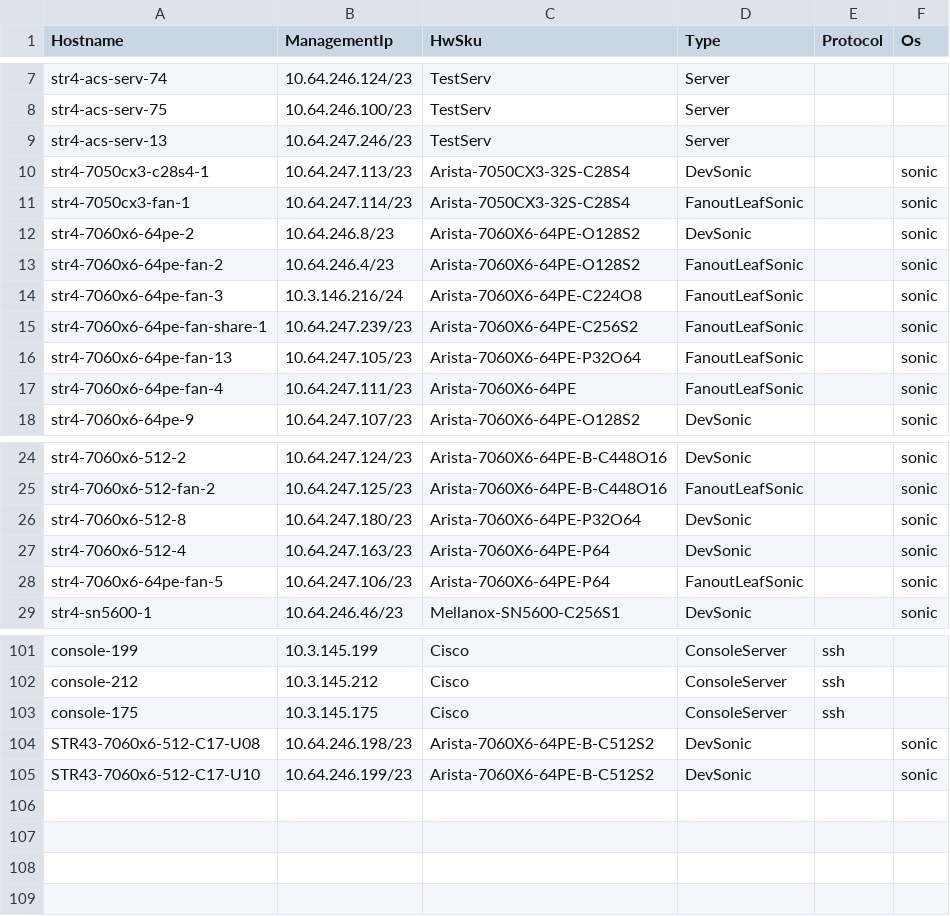
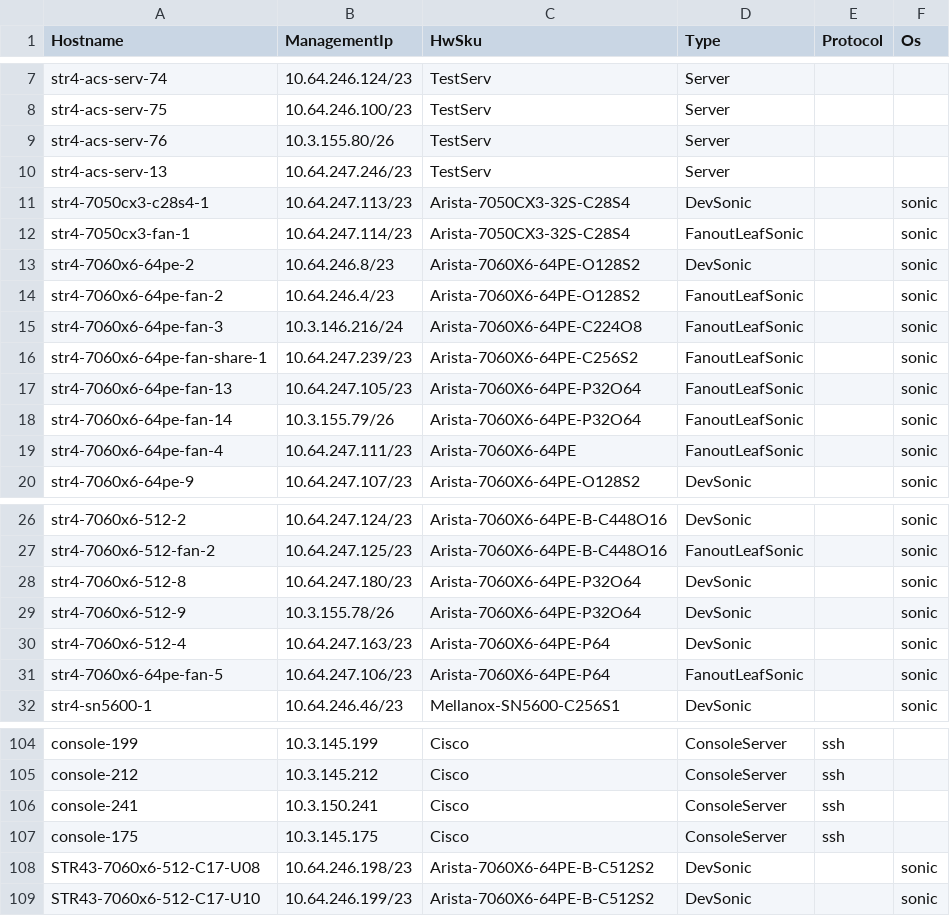
Before and after one commit to Pterosaur/sonic-mgmt, a CSV file: ansible/files/sonic_str4_devices.csv, drawn as a sheet; only a part is shown, gaps mark what is left out; the diff names each change by its address in the sheet, - before the commit and + after, or states it on an @@ line.

```diff
--- a/ansible/files/sonic_str4_devices.csv
+++ b/ansible/files/sonic_str4_devices.csv
+row 9: str4-acs-serv-76 | 10.3.155.80/26 | TestServ | Server
+row 18: str4-7060x6-64pe-fan-14 | 10.3.155.79/26 | Arista-7060X6-64PE-P32O64 | FanoutLeafSonic |  | sonic
+row 29: str4-7060x6-512-9 | 10.3.155.78/26 | Arista-7060X6-64PE-P32O64 | DevSonic |  | sonic
+row 106: console-241 | 10.3.150.241 | Cisco | ConsoleServer | ssh
```
Also changed, not shown: ansible/files/sonic_bjw2_links.csv, ansible/files/sonic_bjw3_console_links.csv, 28 other files.
